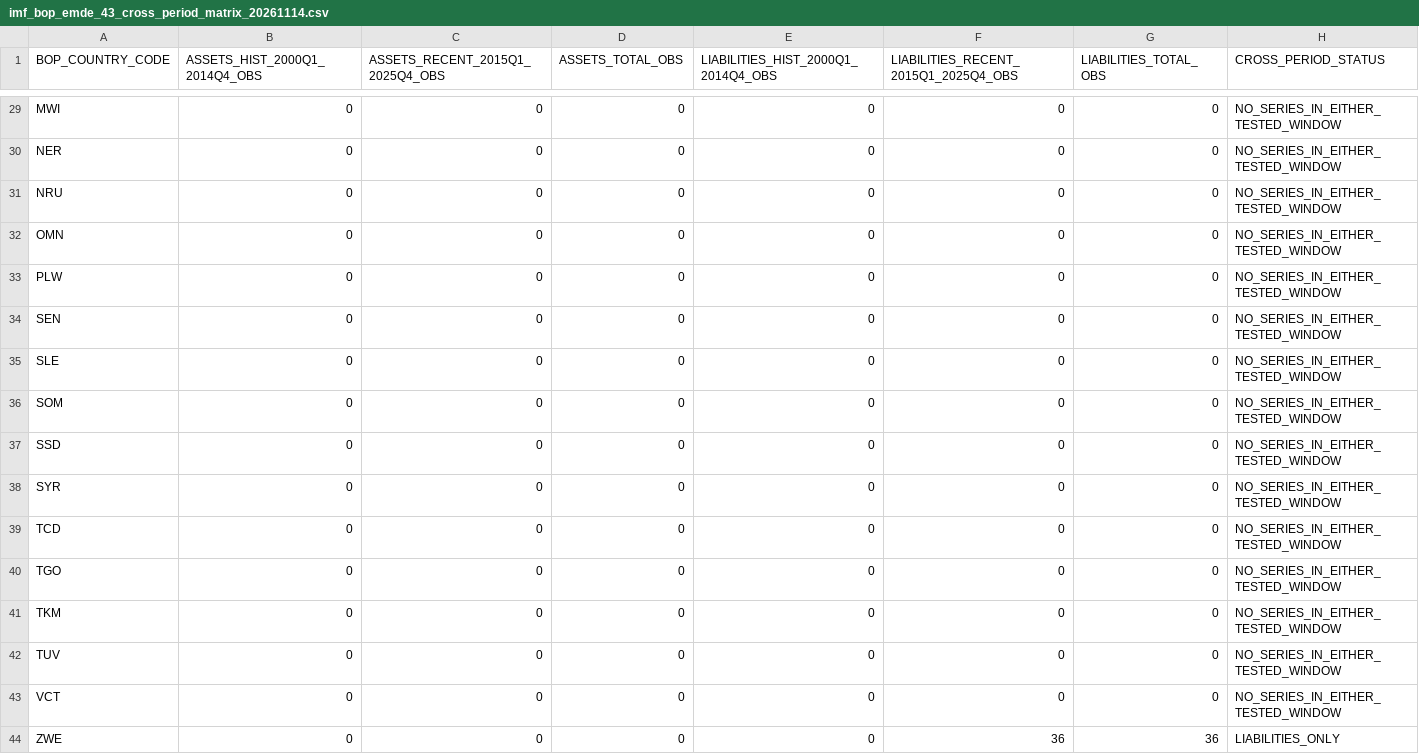
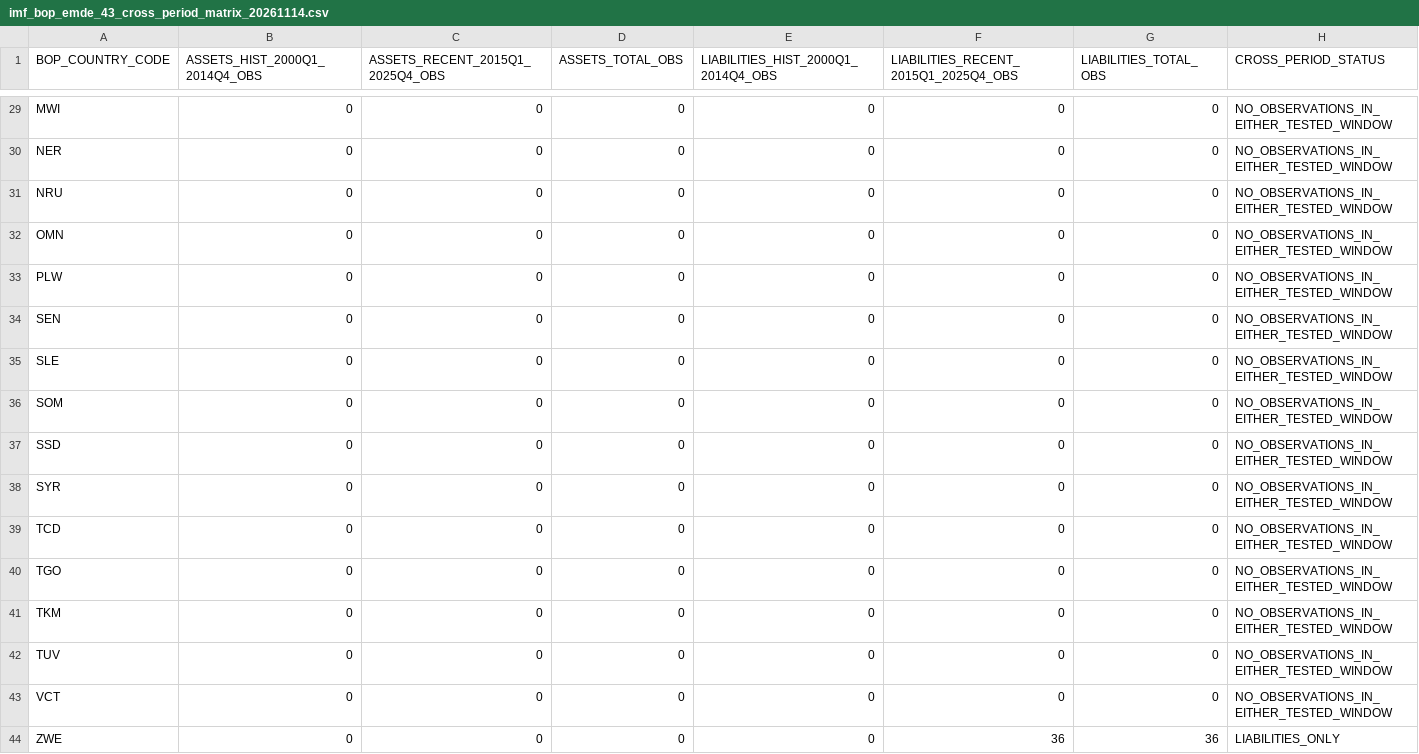
Before and after one commit to duttapalkpa-netizen/PRECISION-WIRES-NSE200-COLLECTOR, a CSV file: data/research/imf_bop_emde_43_cross_period_matrix_20261114.csv, drawn as a sheet; only a part is shown, gaps mark what is left out; the diff covers the shown part only; the diff names each change by its address in the sheet, - before the commit and + after, or states it on an @@ line.

Commit message:
fix: distinguish missing observations from empty SDMX series keys

```diff
--- a/data/research/imf_bop_emde_43_cross_period_matrix_20261114.csv
+++ b/data/research/imf_bop_emde_43_cross_period_matrix_20261114.csv
-H29:H43 (CROSS_PERIOD_STATUS): NO_SERIES_IN_EITHER_TESTED_WINDOW
+H29:H43 (CROSS_PERIOD_STATUS): NO_OBSERVATIONS_IN_EITHER_TESTED_WINDOW
```
Also changed, not shown: 24 edited cells elsewhere in this file.
